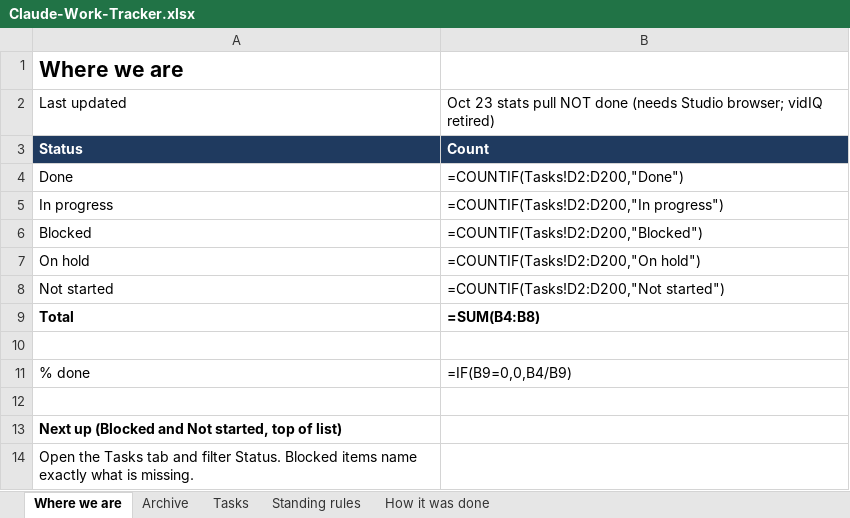
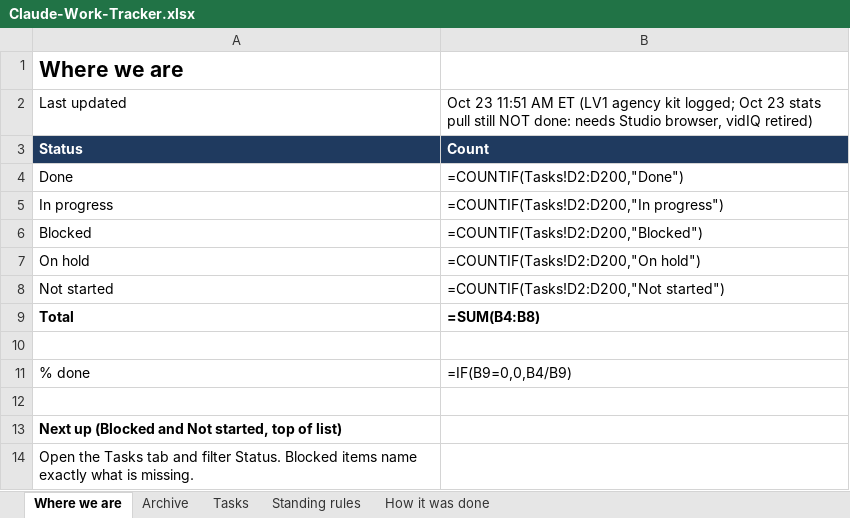
Before and after one commit to nekohusser-beep/morning-word-videos., an Excel workbook: overnight/Claude-Work-Tracker.xlsx, sheet Where we are, drawn as a sheet; values as stored, in another font and other column widths than the file's, no borders; formulas without a stored value are shown as written; the diff names each change by its address in the sheet, - before the commit and + after, or states it on an @@ line.

```diff
--- a/overnight/Claude-Work-Tracker.xlsx (sheet Where we are)
+++ b/overnight/Claude-Work-Tracker.xlsx (sheet Where we are)
-B2: Oct 23 stats pull NOT done (needs Studio browser; vidIQ retired)
+B2: Oct 23 11:51 AM ET (LV1 agency kit logged; Oct 23 stats pull still NOT done: needs Studio browser, vidIQ retired)
```
Also changed, not shown: sheet Tasks, 1 other file.
